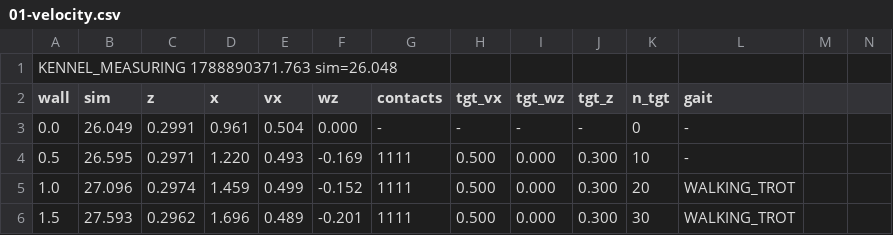
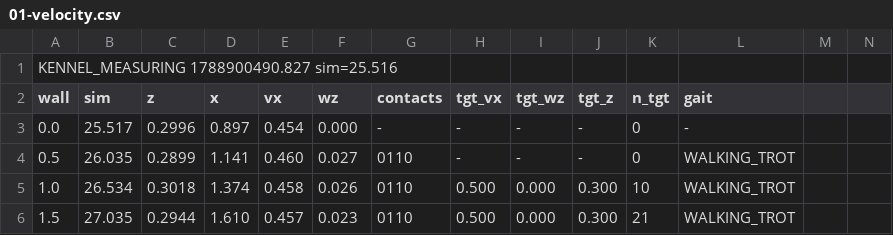
Before and after one commit to alius-git/kennel, a CSV file: demo/evidence/s004-disturb/04-traces/01-velocity.csv, drawn as a sheet; only a part is shown; the diff covers the shown part only; the diff names each change by its address in the sheet, - before the commit and + after, or states it on an @@ line.

Commit message:
fix(console): a slow gait response must not overwrite the refusal it arrived after (#66, found by #69)
The first run of `scenario disturb` from a freshly `reset` guest failed one
check: the gait picker sat at `gait WALKING_TROT sent — waiting for /gait_state`
for ten seconds, while the guest's own reading two lines later confirmed
/gait_state's signature WAS WALKING_TROT. The gait had taken; the page had not
noticed.

It is an ordering bug in #66's setGait, and it needs a slow service response to
show. setGait arms a 2 s timer that says `refused` if nothing has confirmed the
change, and sent the SetParameters call through call(), whose response callback
says its message UNCONDITIONALLY. On a cold container the response came back
after the timer had fired -- so the late `sent` was painted over the `refused`,
and the picker was left showing a message its own state machine had abandoned.

The guard is the whole fix: say `sent` only while `sent` is still what this gait
is. verify-teleop.sh is green (96 checks) three runs in a row after it.

**The no-VM suite could not have caught this.** fake-rosbridge.py answers
instantly, so both orderings are the same ordering there. It took a real bridge
on a cold container -- which is the argument for driving a scenario against the
real stack at all.

Also here, and the same species: `scenario disturb` asserted the page's publish
rate per SIM second. 20 Hz is a WALL-clock property of the page's setInterval,
and per sim second the same stream reads 20/rate -- a true number about a
different thing (bridge.md §10 made this correction first, for the live suite).
It now asserts hz_wall and reports both. Measured 19.837 and 20.386 Hz wall at
rtf 1.009 and 1.003.

With both fixes, #69's acceptance as written: `scenario disturb` green TWICE IN
A ROW from a `reset` guest -- 64 checks, 0 fail, 1 bypass each, with the cold
launch of block 4 in 01-run.txt and the reset's 12/12 in 00-reset.txt.

```diff
--- a/demo/evidence/s004-disturb/04-traces/01-velocity.csv
+++ b/demo/evidence/s004-disturb/04-traces/01-velocity.csv
-A1 (wall): KENNEL_MEASURING 1788890371.763 sim=26.048
+A1 (wall): KENNEL_MEASURING 1788900490.827 sim=25.516
-B3 (sim): 26.049
+B3 (sim): 25.517
-C3 (z): 0.2991
+C3 (z): 0.2996
-D3 (x): 0.961
+D3 (x): 0.897
-E3 (vx): 0.504
+E3 (vx): 0.454
-B4 (sim): 26.595
+B4 (sim): 26.035
-C4 (z): 0.2971
+C4 (z): 0.2899
-D4 (x): 1.220
+D4 (x): 1.141
-E4 (vx): 0.493
+E4 (vx): 0.460
-F4 (wz): -0.169
+F4 (wz): 0.027
-G4:G6 (contacts): 1111
+G4:G6 (contacts): 0110
-H4 (tgt_vx): 0.500
+H4 (tgt_vx): -
-I4 (tgt_wz): 0.000
+I4 (tgt_wz): -
-J4 (tgt_z): 0.300
+J4 (tgt_z): -
-K4 (n_tgt): 10
+K4 (n_tgt): 0
-L4 (gait): -
+L4 (gait): WALKING_TROT
-B5 (sim): 27.096
+B5 (sim): 26.534
-C5 (z): 0.2974
+C5 (z): 0.3018
-D5 (x): 1.459
+D5 (x): 1.374
-E5 (vx): 0.499
+E5 (vx): 0.458
-F5 (wz): -0.152
+F5 (wz): 0.026
-K5 (n_tgt): 20
+K5 (n_tgt): 10
-B6 (sim): 27.593
+B6 (sim): 27.035
-C6 (z): 0.2962
+C6 (z): 0.2944
-D6 (x): 1.696
+D6 (x): 1.610
-E6 (vx): 0.489
+E6 (vx): 0.457
-F6 (wz): -0.201
+F6 (wz): 0.023
-K6 (n_tgt): 30
+K6 (n_tgt): 21
```
Also changed, not shown: 111 edited cells elsewhere in this file, demo/evidence/s004-disturb/04-traces/02-moderate.csv, demo/evidence/s004-disturb/04-traces/03-severe.csv, 23 other files.
